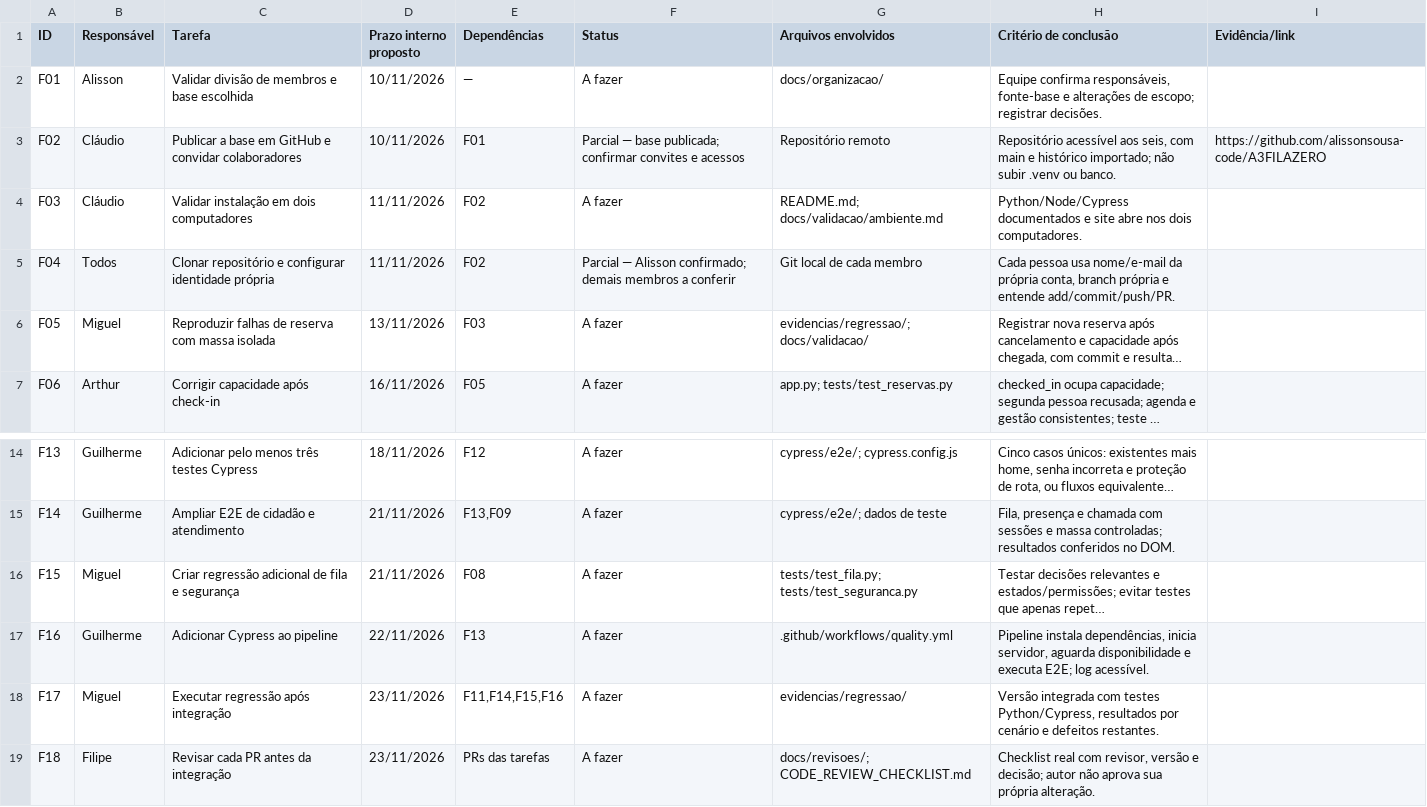
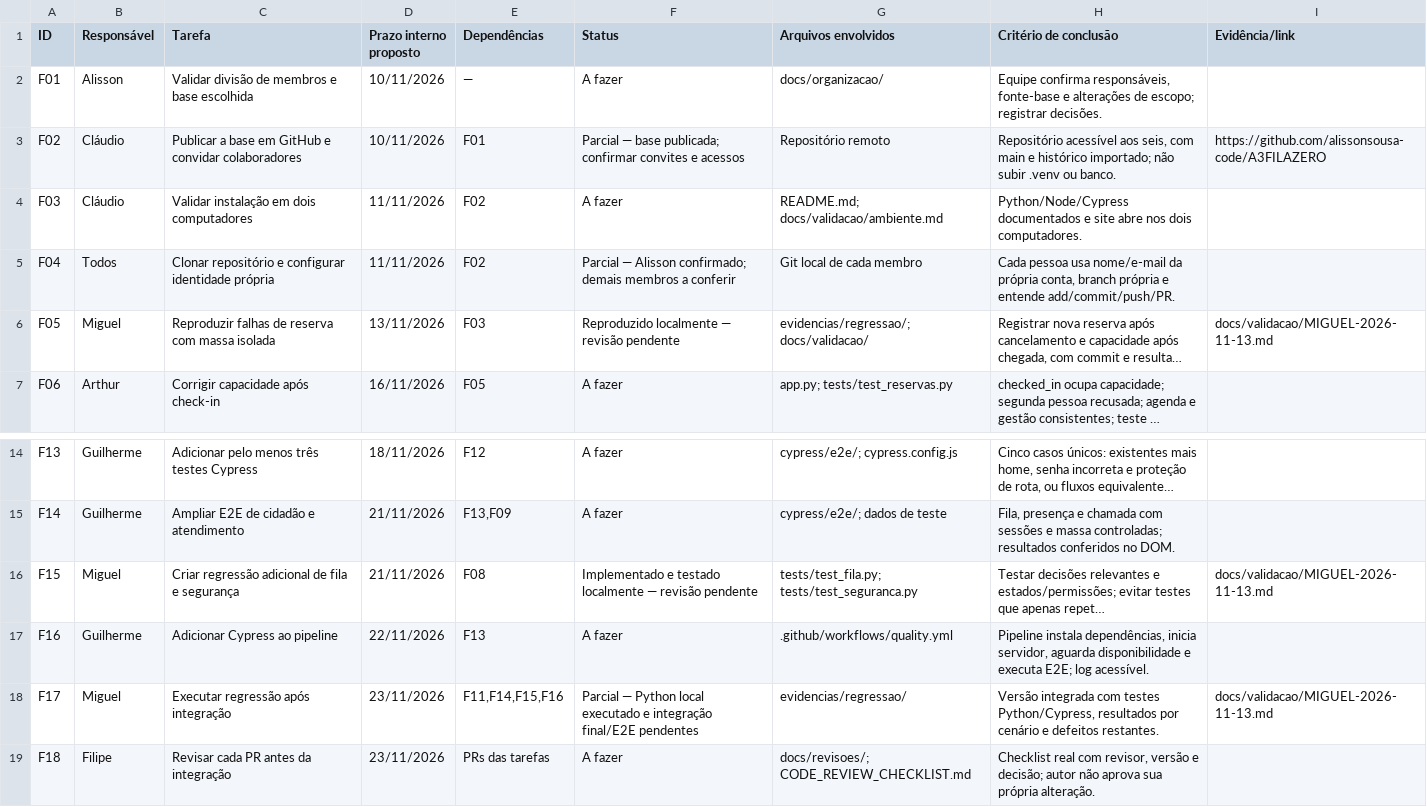
Before and after one commit to alissonsousa-code/A3FILAZERO, a CSV file: docs/organizacao/QUADRO-EQUIPE.csv, drawn as a sheet; only a part is shown, gaps mark what is left out; long unchanged cells end in …; the diff names each change by its address in the sheet, - before the commit and + after, or states it on an @@ line.

Commit message:
test: adicionar regressao e seguranca de Miguel
Acrescenta testes de sessao, fila e permissoes, reproduz DEF01/DEF02 e registra resultados reais com assistencia de IA.

```diff
--- a/docs/organizacao/QUADRO-EQUIPE.csv
+++ b/docs/organizacao/QUADRO-EQUIPE.csv
-F6 (Status): A fazer
+F6 (Status): Reproduzido localmente — revisão pendente
-I6 (Evidência/link): (empty)
+I6 (Evidência/link): docs/validacao/MIGUEL-2026-11-13.md
-F16 (Status): A fazer
+F16 (Status): Implementado e testado localmente — revisão pendente
-I16 (Evidência/link): (empty)
+I16 (Evidência/link): docs/validacao/MIGUEL-2026-11-13.md
-F18 (Status): A fazer
+F18 (Status): Parcial — Python local executado e integração final/E2E pendentes
-I18 (Evidência/link): (empty)
+I18 (Evidência/link): docs/validacao/MIGUEL-2026-11-13.md
```
Also changed, not shown: 16 other files.
